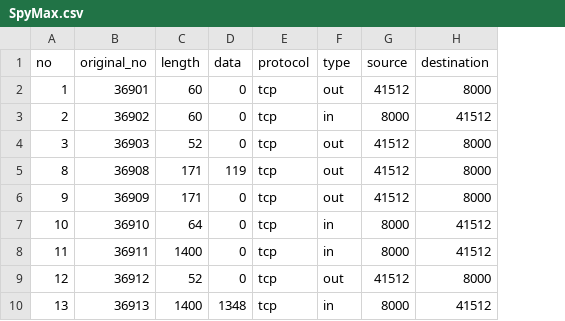
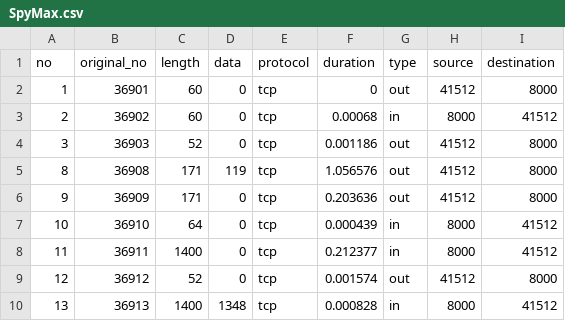
Before and after one commit to wishihab/Android-RATList, a CSV file: Dataset/SpyMax.csv, drawn as a sheet; only a part is shown; the diff names each change by its address in the sheet, - before the commit and + after, or states it on an @@ line.

Commit message:
Fixed incorrect value

```diff
--- a/Dataset/SpyMax.csv
+++ b/Dataset/SpyMax.csv
+column F (duration), rows 2-10: 0 | 0.00068 | 0.001186 | 1.056576 | 0.203636 | 0.000439 | 0.212377 | 0.001574 | 0.000828
```
Also changed, not shown: Dataset/AndroidTester.csv.
